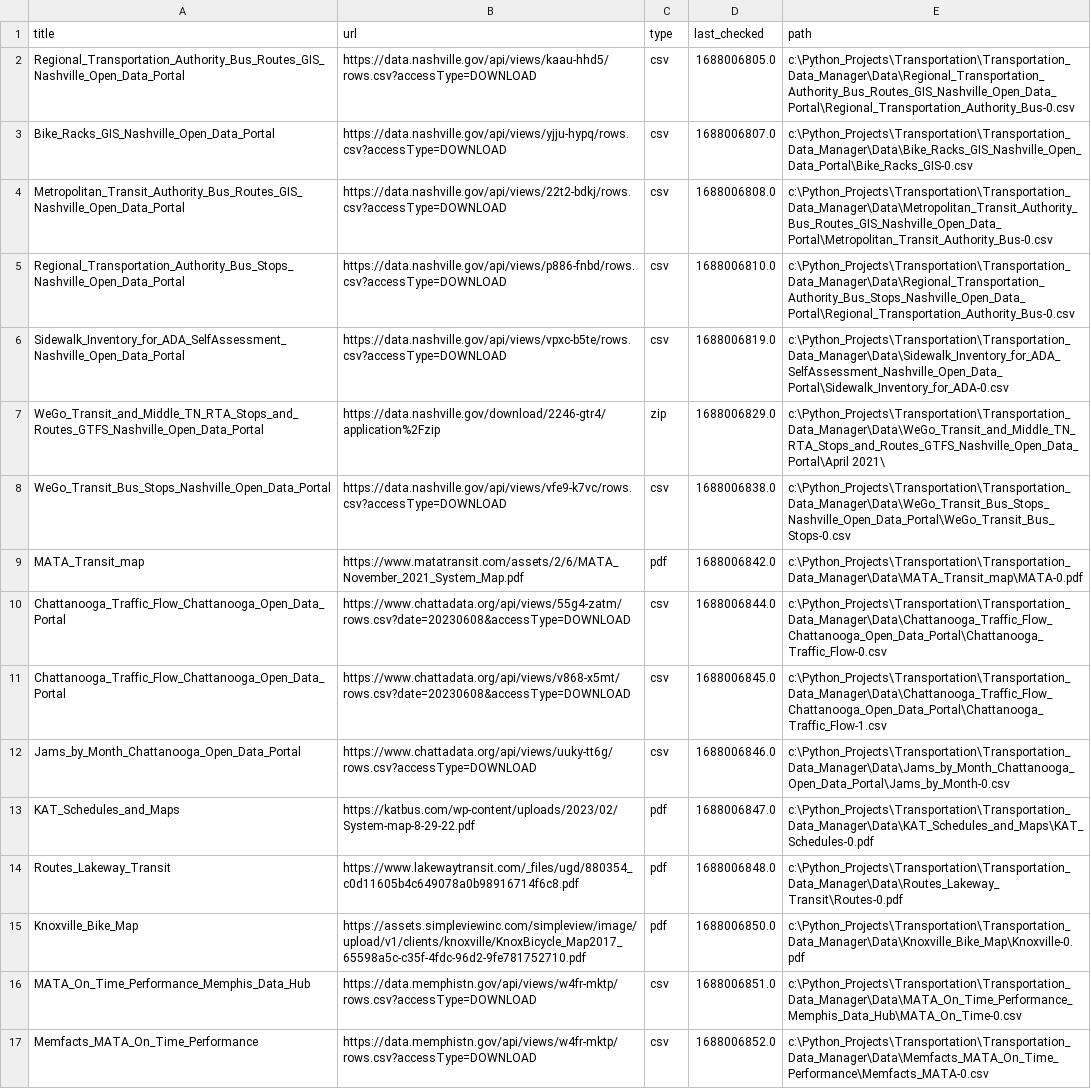
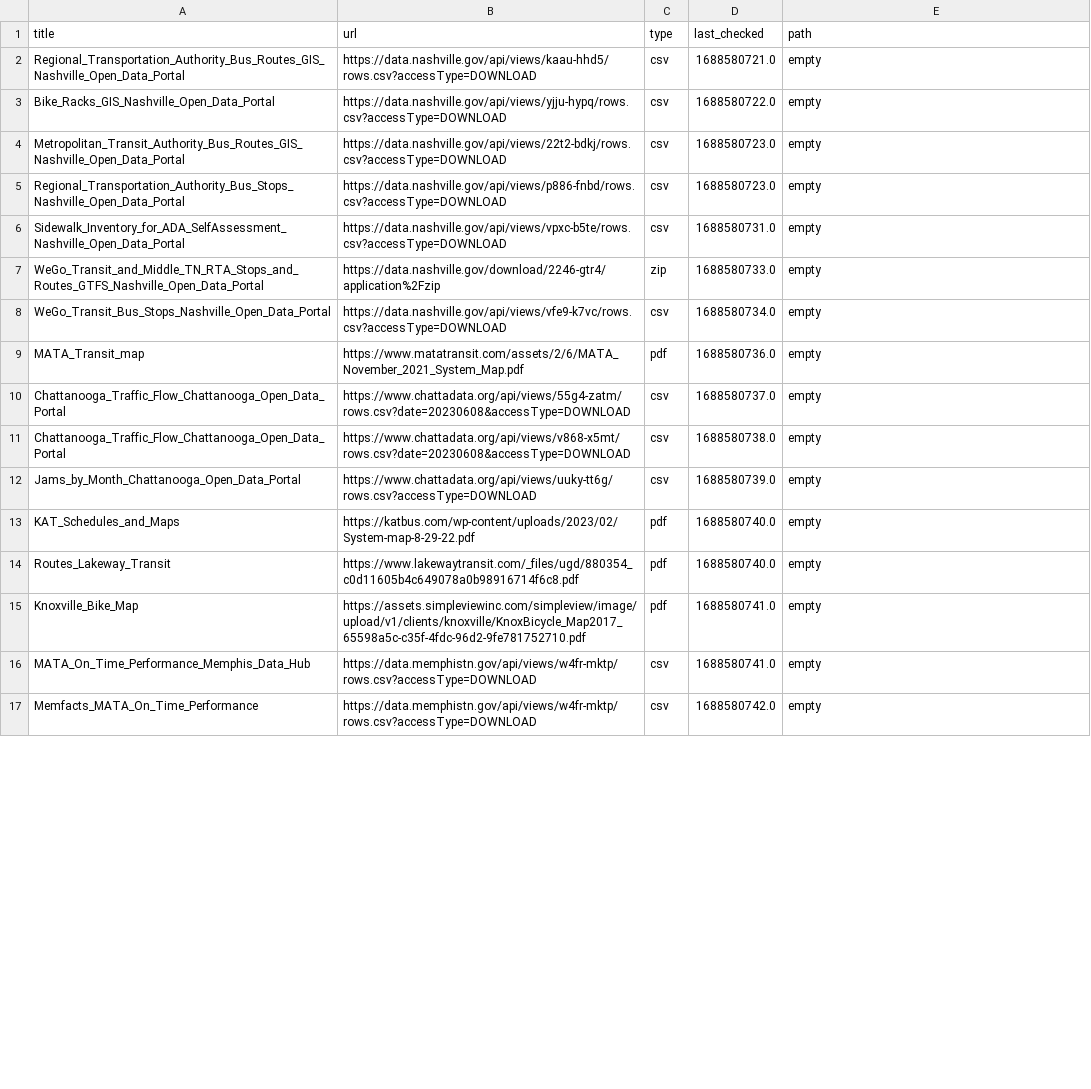
Before and after one commit to dobsonco/Transportation_Data_Manager, a CSV file: websites.csv, drawn as a sheet; only a part is shown; the diff covers the shown part only; the diff names each change by its address in the sheet, - before the commit and + after, or states it on an @@ line.

Commit message:
Made attempt to improve data structures

```diff
--- a/websites.csv
+++ b/websites.csv
-D2 (last_checked): 1688006805.0
+D2 (last_checked): 1688580721.0
-E2 (path): c:\Python_Projects\Transportation\Transportation_Data_Manager\Data\Regional_Transportation_Authority_Bus_Routes_GIS_Nashville_Open_Data_Portal\Regional_Transportation_Authority_Bus-0.csv
+E2 (path): empty
-D3 (last_checked): 1688006807.0
+D3 (last_checked): 1688580722.0
-E3 (path): c:\Python_Projects\Transportation\Transportation_Data_Manager\Data\Bike_Racks_GIS_Nashville_Open_Data_Portal\Bike_Racks_GIS-0.csv
+E3 (path): empty
-D4 (last_checked): 1688006808.0
+D4 (last_checked): 1688580723.0
-E4 (path): c:\Python_Projects\Transportation\Transportation_Data_Manager\Data\Metropolitan_Transit_Authority_Bus_Routes_GIS_Nashville_Open_Data_Portal\Metropolitan_Transit_Authority_Bus-0.csv
+E4 (path): empty
-D5 (last_checked): 1688006810.0
+D5 (last_checked): 1688580723.0
-E5 (path): c:\Python_Projects\Transportation\Transportation_Data_Manager\Data\Regional_Transportation_Authority_Bus_Stops_Nashville_Open_Data_Portal\Regional_Transportation_Authority_Bus-0.csv
+E5 (path): empty
-D6 (last_checked): 1688006819.0
+D6 (last_checked): 1688580731.0
-E6 (path): c:\Python_Projects\Transportation\Transportation_Data_Manager\Data\Sidewalk_Inventory_for_ADA_SelfAssessment_Nashville_Open_Data_Portal\Sidewalk_Inventory_for_ADA-0.csv
+E6 (path): empty
-D7 (last_checked): 1688006829.0
+D7 (last_checked): 1688580733.0
-E7 (path): c:\Python_Projects\Transportation\Transportation_Data_Manager\Data\WeGo_Transit_and_Middle_TN_RTA_Stops_and_Routes_GTFS_Nashville_Open_Data_Portal\April 2021\
+E7 (path): empty
-D8 (last_checked): 1688006838.0
+D8 (last_checked): 1688580734.0
-E8 (path): c:\Python_Projects\Transportation\Transportation_Data_Manager\Data\WeGo_Transit_Bus_Stops_Nashville_Open_Data_Portal\WeGo_Transit_Bus_Stops-0.csv
+E8 (path): empty
-D9 (last_checked): 1688006842.0
+D9 (last_checked): 1688580736.0
-E9 (path): c:\Python_Projects\Transportation\Transportation_Data_Manager\Data\MATA_Transit_map\MATA-0.pdf
+E9 (path): empty
-D10 (last_checked): 1688006844.0
+D10 (last_checked): 1688580737.0
-E10 (path): c:\Python_Projects\Transportation\Transportation_Data_Manager\Data\Chattanooga_Traffic_Flow_Chattanooga_Open_Data_Portal\Chattanooga_Traffic_Flow-0.csv
+E10 (path): empty
-D11 (last_checked): 1688006845.0
+D11 (last_checked): 1688580738.0
-E11 (path): c:\Python_Projects\Transportation\Transportation_Data_Manager\Data\Chattanooga_Traffic_Flow_Chattanooga_Open_Data_Portal\Chattanooga_Traffic_Flow-1.csv
+E11 (path): empty
-D12 (last_checked): 1688006846.0
+D12 (last_checked): 1688580739.0
-E12 (path): c:\Python_Projects\Transportation\Transportation_Data_Manager\Data\Jams_by_Month_Chattanooga_Open_Data_Portal\Jams_by_Month-0.csv
+E12 (path): empty
-D13 (last_checked): 1688006847.0
+D13 (last_checked): 1688580740.0
-E13 (path): c:\Python_Projects\Transportation\Transportation_Data_Manager\Data\KAT_Schedules_and_Maps\KAT_Schedules-0.pdf
+E13 (path): empty
-D14 (last_checked): 1688006848.0
+D14 (last_checked): 1688580740.0
-E14 (path): c:\Python_Projects\Transportation\Transportation_Data_Manager\Data\Routes_Lakeway_Transit\Routes-0.pdf
+E14 (path): empty
-D15 (last_checked): 1688006850.0
+D15 (last_checked): 1688580741.0
-E15 (path): c:\Python_Projects\Transportation\Transportation_Data_Manager\Data\Knoxville_Bike_Map\Knoxville-0.pdf
+E15 (path): empty
-D16 (last_checked): 1688006851.0
+D16 (last_checked): 1688580741.0
-E16 (path): c:\Python_Projects\Transportation\Transportation_Data_Manager\Data\MATA_On_Time_Performance_Memphis_Data_Hub\MATA_On_Time-0.csv
+E16 (path): empty
-D17 (last_checked): 1688006852.0
+D17 (last_checked): 1688580742.0
-E17 (path): c:\Python_Projects\Transportation\Transportation_Data_Manager\Data\Memfacts_MATA_On_Time_Performance\Memfacts_MATA-0.csv
+E17 (path): empty
```
Also changed, not shown: 2 edited cells elsewhere in this file, 1 other file.
